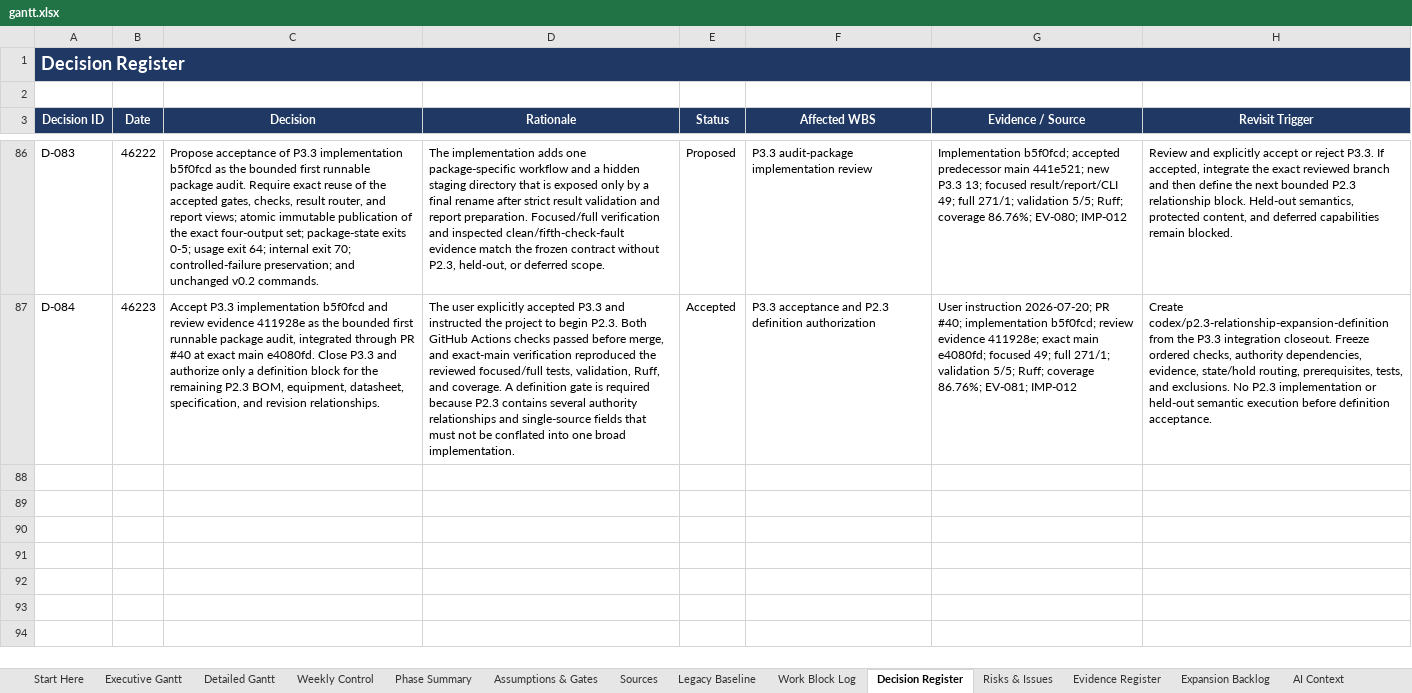
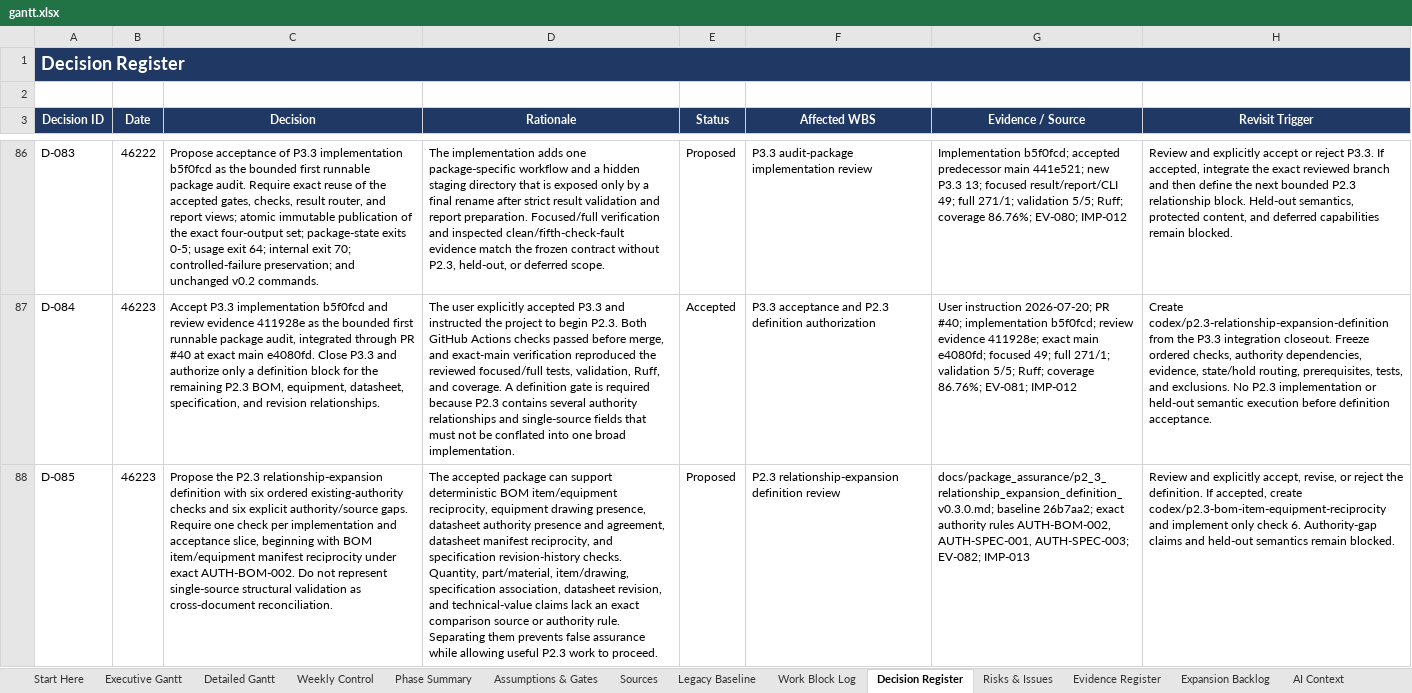
Before and after one commit to Jason-Jensen/mechanical-technical-document-evaluation-harness, an Excel workbook: gantt.xlsx, sheet Decision Register, drawn as a sheet; only a part is shown, gaps mark what is left out; values as stored, in another font and other column widths than the file's, no borders; the diff names each change by its address in the sheet, - before the commit and + after, or states it on an @@ line.

Commit message:
Define bounded P2.3 relationship expansion

```diff
--- a/gantt.xlsx (sheet Decision Register)
+++ b/gantt.xlsx (sheet Decision Register)
+row 88: D-085 | 46223 | Propose the P2.3 relationship-expansion definition with six ordered existing-authority checks and six explicit authority/source gaps. Require one check per implementation and acceptance slice, beginning with BOM item/equipment manifest reciprocity under exact AUTH-BOM-002. Do not represent single-source structural validation as cross-document reconciliation. | The accepted package can support deterministic BOM item/equipment reciprocity, equipment drawing presence, datasheet authority presence and agreement, datasheet manifest reciprocity, and specification revision-history checks. Quantity, part/material, item/drawing, specification association, datasheet revision, and technical-value claims lack an exact comparison source or authority rule. Separating them prevents false assurance while allowing useful P2.3 work to proceed. | Proposed | P2.3 relationship-expansion definition review | docs/package_assurance/p2_3_relationship_expansion_definition_v0.3.0.md; baseline 26b7aa2; exact authority rules AUTH-BOM-002, AUTH-SPEC-001, AUTH-SPEC-003; EV-082; IMP-013 | Review and explicitly accept, revise, or reject the definition. If accepted, create codex/p2.3-bom-item-equipment-reciprocity and implement only check 6. Authority-gap claims and held-out semantics remain blocked.
```
Also changed, not shown: sheet Pilot Dashboard, sheet Evidence Register, sheet Pilot Gantt, sheet AI Context, sheet Start Here, charts or pictures, 5 other files.
